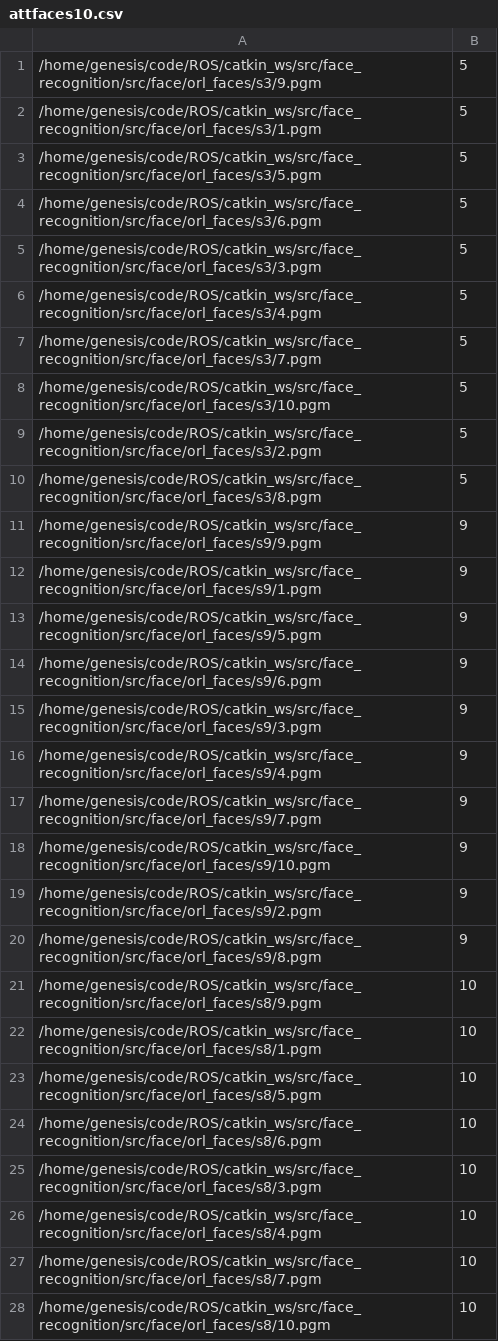
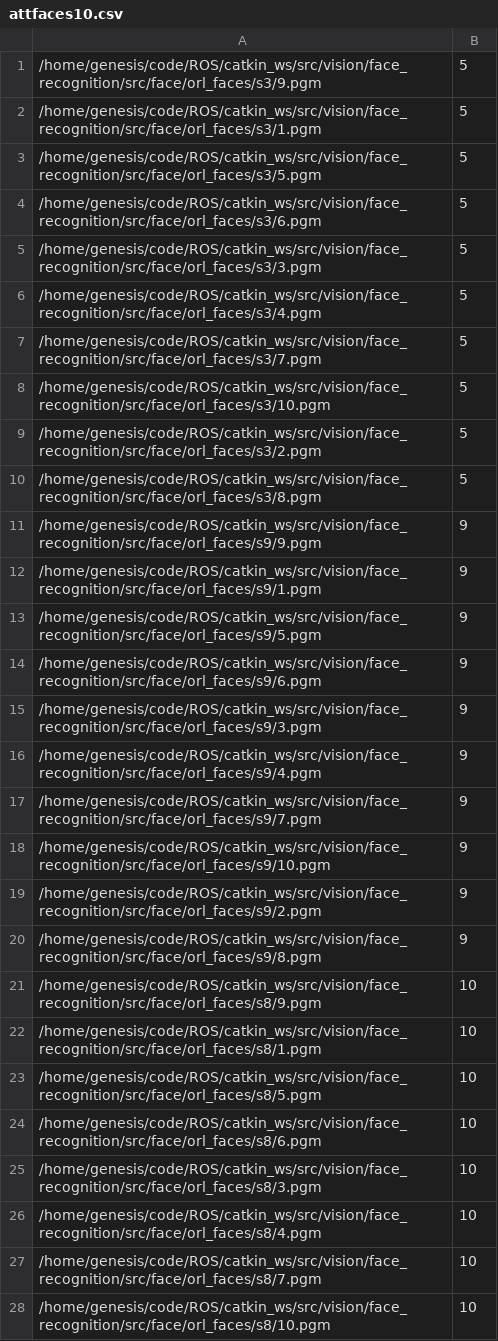
Before and after one commit to Pontusun/CIS700_Team2, a CSV file: catkin_ws/src/vision/face_recognition/src/face/attfaces10.csv, drawn as a sheet; only a part is shown; the diff covers the shown part only.

Commit message:
create face_recognition template

```diff
--- a/catkin_ws/src/vision/face_recognition/src/face/attfaces10.csv
+++ b/catkin_ws/src/vision/face_recognition/src/face/attfaces10.csv
@@ -1,28 +1,28 @@
-/home/genesis/code/ROS/catkin_ws/src/face_recognition/src/face/orl_faces/s3/9.pgm;5
-/home/genesis/code/ROS/catkin_ws/src/face_recognition/src/face/orl_faces/s3/1.pgm;5
-/home/genesis/code/ROS/catkin_ws/src/face_recognition/src/face/orl_faces/s3/5.pgm;5
-/home/genesis/code/ROS/catkin_ws/src/face_recognition/src/face/orl_faces/s3/6.pgm;5
-/home/genesis/code/ROS/catkin_ws/src/face_recognition/src/face/orl_faces/s3/3.pgm;5
-/home/genesis/code/ROS/catkin_ws/src/face_recognition/src/face/orl_faces/s3/4.pgm;5
-/home/genesis/code/ROS/catkin_ws/src/face_recognition/src/face/orl_faces/s3/7.pgm;5
-/home/genesis/code/ROS/catkin_ws/src/face_recognition/src/face/orl_faces/s3/10.pgm;5
-/home/genesis/code/ROS/catkin_ws/src/face_recognition/src/face/orl_faces/s3/2.pgm;5
-/home/genesis/code/ROS/catkin_ws/src/face_recognition/src/face/orl_faces/s3/8.pgm;5
-/home/genesis/code/ROS/catkin_ws/src/face_recognition/src/face/orl_faces/s9/9.pgm;9
-/home/genesis/code/ROS/catkin_ws/src/face_recognition/src/face/orl_faces/s9/1.pgm;9
-/home/genesis/code/ROS/catkin_ws/src/face_recognition/src/face/orl_faces/s9/5.pgm;9
-/home/genesis/code/ROS/catkin_ws/src/face_recognition/src/face/orl_faces/s9/6.pgm;9
-/home/genesis/code/ROS/catkin_ws/src/face_recognition/src/face/orl_faces/s9/3.pgm;9
-/home/genesis/code/ROS/catkin_ws/src/face_recognition/src/face/orl_faces/s9/4.pgm;9
-/home/genesis/code/ROS/catkin_ws/src/face_recognition/src/face/orl_faces/s9/7.pgm;9
-/home/genesis/code/ROS/catkin_ws/src/face_recognition/src/face/orl_faces/s9/10.pgm;9
-/home/genesis/code/ROS/catkin_ws/src/face_recognition/src/face/orl_faces/s9/2.pgm;9
-/home/genesis/code/ROS/catkin_ws/src/face_recognition/src/face/orl_faces/s9/8.pgm;9
-/home/genesis/code/ROS/catkin_ws/src/face_recognition/src/face/orl_faces/s8/9.pgm;10
-/home/genesis/code/ROS/catkin_ws/src/face_recognition/src/face/orl_faces/s8/1.pgm;10
-/home/genesis/code/ROS/catkin_ws/src/face_recognition/src/face/orl_faces/s8/5.pgm;10
-/home/genesis/code/ROS/catkin_ws/src/face_recognition/src/face/orl_faces/s8/6.pgm;10
-/home/genesis/code/ROS/catkin_ws/src/face_recognition/src/face/orl_faces/s8/3.pgm;10
-/home/genesis/code/ROS/catkin_ws/src/face_recognition/src/face/orl_faces/s8/4.pgm;10
-/home/genesis/code/ROS/catkin_ws/src/face_recognition/src/face/orl_faces/s8/7.pgm;10
-/home/genesis/code/ROS/catkin_ws/src/face_recognition/src/face/orl_faces/s8/10.pgm;10
+/home/genesis/code/ROS/catkin_ws/src/vision/face_recognition/src/face/orl_faces/s3/9.pgm;5
+/home/genesis/code/ROS/catkin_ws/src/vision/face_recognition/src/face/orl_faces/s3/1.pgm;5
+/home/genesis/code/ROS/catkin_ws/src/vision/face_recognition/src/face/orl_faces/s3/5.pgm;5
+/home/genesis/code/ROS/catkin_ws/src/vision/face_recognition/src/face/orl_faces/s3/6.pgm;5
+/home/genesis/code/ROS/catkin_ws/src/vision/face_recognition/src/face/orl_faces/s3/3.pgm;5
+/home/genesis/code/ROS/catkin_ws/src/vision/face_recognition/src/face/orl_faces/s3/4.pgm;5
+/home/genesis/code/ROS/catkin_ws/src/vision/face_recognition/src/face/orl_faces/s3/7.pgm;5
+/home/genesis/code/ROS/catkin_ws/src/vision/face_recognition/src/face/orl_faces/s3/10.pgm;5
+/home/genesis/code/ROS/catkin_ws/src/vision/face_recognition/src/face/orl_faces/s3/2.pgm;5
+/home/genesis/code/ROS/catkin_ws/src/vision/face_recognition/src/face/orl_faces/s3/8.pgm;5
+/home/genesis/code/ROS/catkin_ws/src/vision/face_recognition/src/face/orl_faces/s9/9.pgm;9
+/home/genesis/code/ROS/catkin_ws/src/vision/face_recognition/src/face/orl_faces/s9/1.pgm;9
+/home/genesis/code/ROS/catkin_ws/src/vision/face_recognition/src/face/orl_faces/s9/5.pgm;9
+/home/genesis/code/ROS/catkin_ws/src/vision/face_recognition/src/face/orl_faces/s9/6.pgm;9
+/home/genesis/code/ROS/catkin_ws/src/vision/face_recognition/src/face/orl_faces/s9/3.pgm;9
+/home/genesis/code/ROS/catkin_ws/src/vision/face_recognition/src/face/orl_faces/s9/4.pgm;9
+/home/genesis/code/ROS/catkin_ws/src/vision/face_recognition/src/face/orl_faces/s9/7.pgm;9
+/home/genesis/code/ROS/catkin_ws/src/vision/face_recognition/src/face/orl_faces/s9/10.pgm;9
+/home/genesis/code/ROS/catkin_ws/src/vision/face_recognition/src/face/orl_faces/s9/2.pgm;9
+/home/genesis/code/ROS/catkin_ws/src/vision/face_recognition/src/face/orl_faces/s9/8.pgm;9
+/home/genesis/code/ROS/catkin_ws/src/vision/face_recognition/src/face/orl_faces/s8/9.pgm;10
+/home/genesis/code/ROS/catkin_ws/src/vision/face_recognition/src/face/orl_faces/s8/1.pgm;10
+/home/genesis/code/ROS/catkin_ws/src/vision/face_recognition/src/face/orl_faces/s8/5.pgm;10
+/home/genesis/code/ROS/catkin_ws/src/vision/face_recognition/src/face/orl_faces/s8/6.pgm;10
+/home/genesis/code/ROS/catkin_ws/src/vision/face_recognition/src/face/orl_faces/s8/3.pgm;10
+/home/genesis/code/ROS/catkin_ws/src/vision/face_recognition/src/face/orl_faces/s8/4.pgm;10
+/home/genesis/code/ROS/catkin_ws/src/vision/face_recognition/src/face/orl_faces/s8/7.pgm;10
+/home/genesis/code/ROS/catkin_ws/src/vision/face_recognition/src/face/orl_faces/s8/10.pgm;10
```
Also changed, not shown: 72 edited cells elsewhere in this file, 35 other files.
